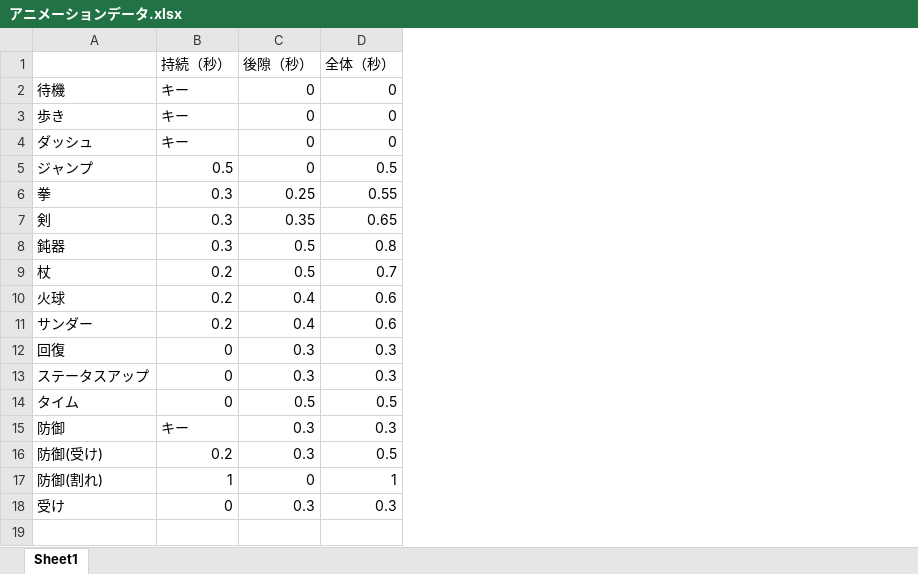
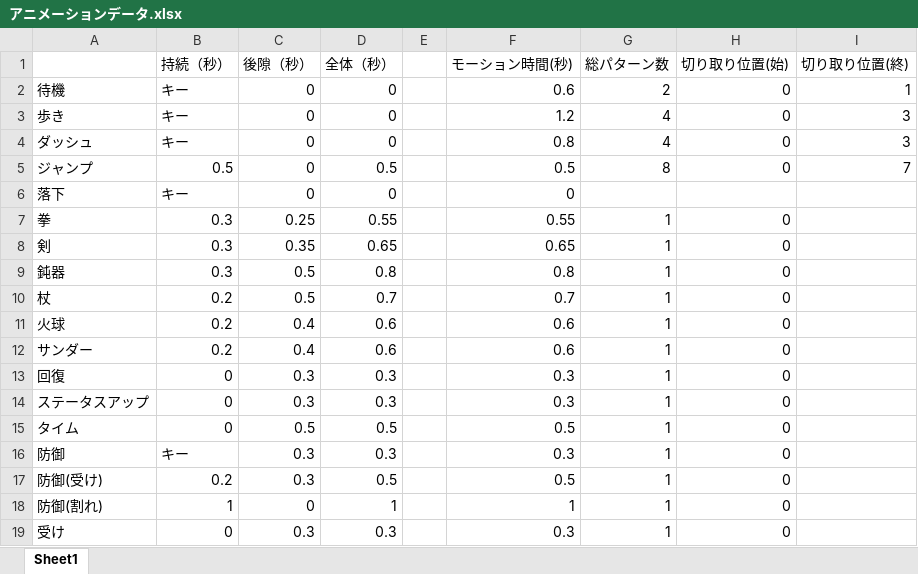
Before and after one commit to OGATIN/ENDPOINT, an Excel workbook: End Point 作業内容/企画/コンフィグデータ変換前/プレイヤー/アニメーションデータ.xlsx, sheet Sheet1, drawn as a sheet; values as stored, in another font and other column widths than the file's, no borders; addresses are those after the commit; the diff names each change by its address in the sheet, - before the commit and + after, or states it on an @@ line.

```diff
--- a/End Point 作業内容/企画/コンフィグデータ変換前/プレイヤー/アニメーションデータ.xlsx (sheet Sheet1)
+++ b/End Point 作業内容/企画/コンフィグデータ変換前/プレイヤー/アニメーションデータ.xlsx (sheet Sheet1)
+column E, empty
+column F (モーション時間(秒)), rows 2-5: 0.6 | 1.2 | 0.8 | 0.5; rows 7-19: 0.55 | 0.65 | 0.8 | 0.7 | 0.6 | 0.6 | 0.3 | 0.3 | 0.5 | 0.3 | 0.5 | 1 | 0.3
+column G (総パターン数), rows 2-5: 2 | 4 | 4 | 8; rows 7-19: all 1
+column H (切り取り位置(始)), rows 2-5: all 0; rows 7-19: all 0
+column I (切り取り位置(終)), rows 2-5: 1 | 3 | 3 | 7
+row 6: 落下 | キー | 0 | 0 |  | 0
```
Also changed, not shown: formulas that keep their value, 1 other file.
